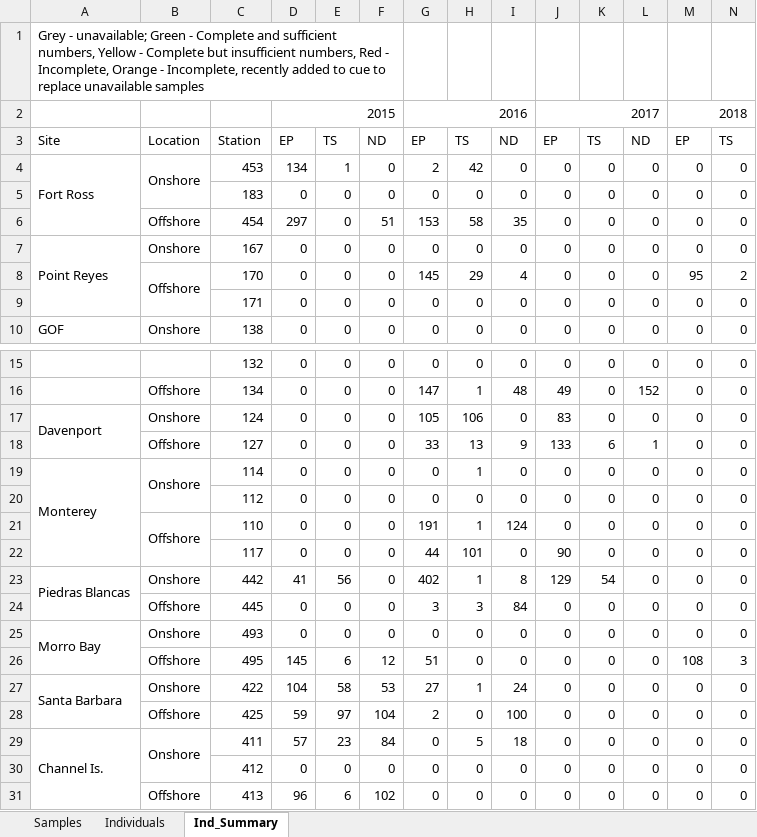
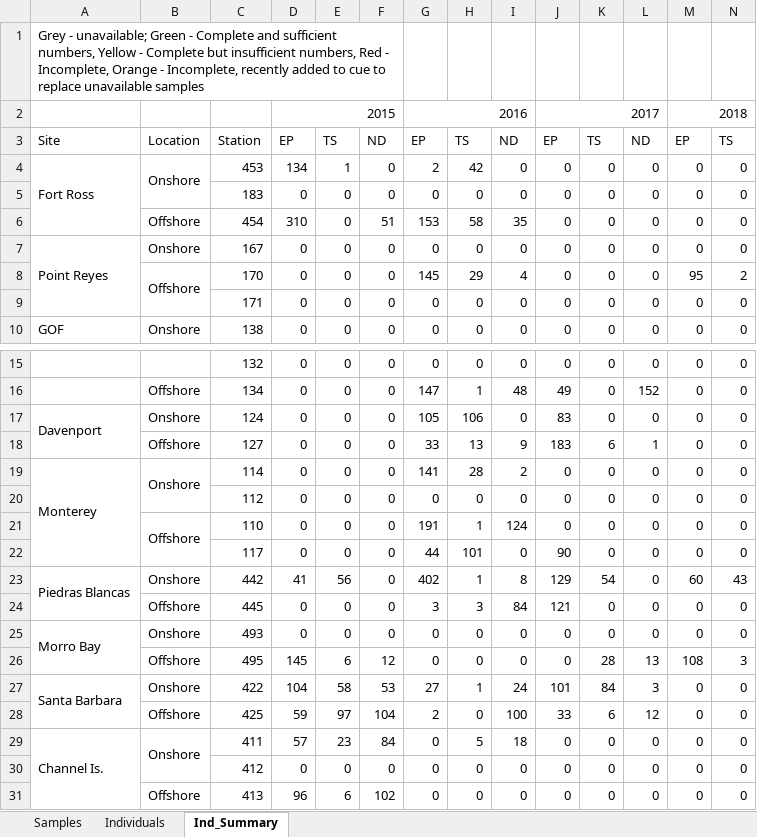
Before and after one commit to hjkilleen/krill, an Excel workbook: data/sampleTable.xlsx, sheet Ind_Summary, drawn as a sheet; only a part is shown, gaps mark what is left out; values as stored, in another font and other column widths than the file's, no cell formats; the diff names each change by its address in the sheet, - before the commit and + after, or states it on an @@ line.

```diff
--- a/data/sampleTable.xlsx (sheet Ind_Summary)
+++ b/data/sampleTable.xlsx (sheet Ind_Summary)
-D6: 297
+D6: 310
-J18: 133
+J18: 183
-G19: 0
+G19: 141
-H19: 1
+H19: 28
-I19: 0
+I19: 2
-M23: 0
+M23: 60
-N23: 0
+N23: 43
-J24: 0
+J24: 121
-G26: 51
+G26: 0
-K26: 0
+K26: 28
-L26: 0
+L26: 13
-J27: 0
+J27: 101
-K27: 0
+K27: 84
-L27: 0
+L27: 3
-J28: 0
+J28: 33
-K28: 0
+K28: 6
-L28: 0
+L28: 12
```
Also changed, not shown: sheet Individuals, cell formats, 2 other files.
